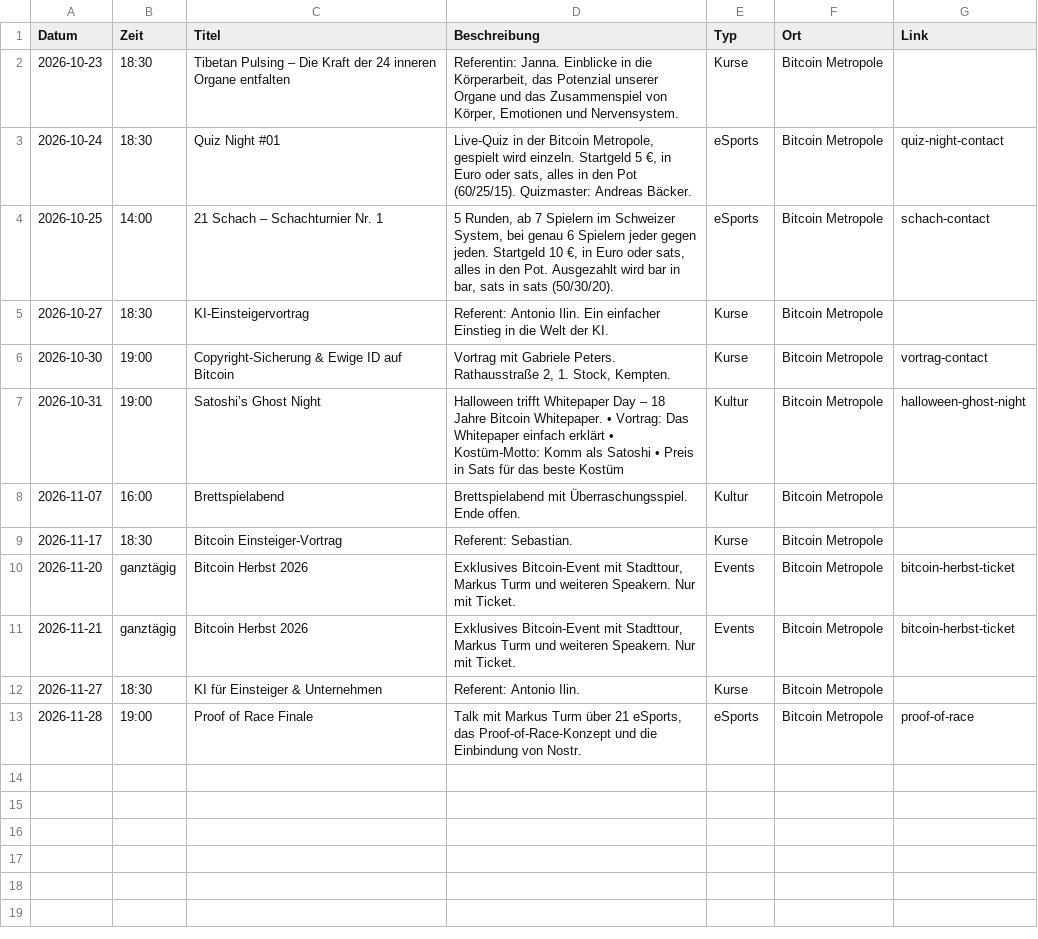
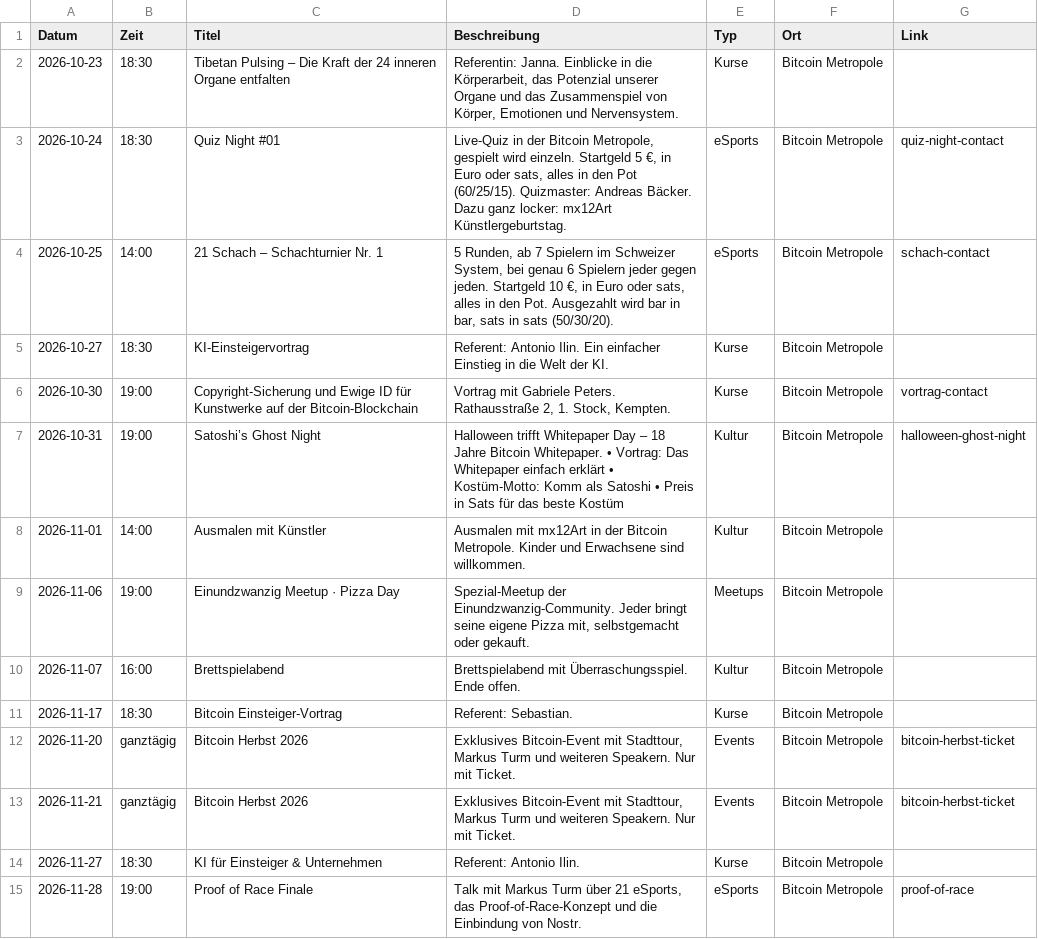
Before and after one commit to Razue/bitcoin_metropole_kempten, a CSV file: programm.csv, drawn as a sheet.

Commit message:
Termine: Ausmalen 1.11., Pizza Day 6.11., Quiz 24.10. Geburtstag, Titel Gabriele 30.10.

```diff
--- a/programm.csv
+++ b/programm.csv
@@ -2,7 +2,9 @@ Datum,Zeit,Titel,Beschreibung,Typ,Ort,Link
 2026-10-23,18:30,Tibetan Pulsing – Die Kraft der 24 inneren Organe entfalten,"Referentin: Janna. Einblicke in die Körperarbeit, das Potenzial unserer Organe und das Zusammenspiel von Körper, Emotionen und Nervensystem.",Kurse,Bitcoin Metropole,
-2026-10-24,18:30,Quiz Night #01,"Live-Quiz in der Bitcoin Metropole, gespielt wird einzeln. Startgeld 5 €, in Euro oder sats, alles in den Pot (60/25/15). Quizmaster: Andreas Bäcker.",eSports,Bitcoin Metropole,quiz-night-contact
+2026-10-24,18:30,Quiz Night #01,"Live-Quiz in der Bitcoin Metropole, gespielt wird einzeln. Startgeld 5 €, in Euro oder sats, alles in den Pot (60/25/15). Quizmaster: Andreas Bäcker. Dazu ganz locker: mx12Art Künstlergeburtstag.",eSports,Bitcoin Metropole,quiz-night-contact
 2026-10-25,14:00,21 Schach – Schachturnier Nr. 1,"5 Runden, ab 7 Spielern im Schweizer System, bei genau 6 Spielern jeder gegen jeden. Startgeld 10 €, in Euro oder sats, alles in den Pot. Ausgezahlt wird bar in bar, sats in sats (50/30/20).",eSports,Bitcoin Metropole,schach-contact
 2026-10-27,18:30,KI-Einsteigervortrag,"Referent: Antonio Ilin. Ein einfacher Einstieg in die Welt der KI.",Kurse,Bitcoin Metropole,
-2026-10-30,19:00,Copyright-Sicherung & Ewige ID auf Bitcoin,"Vortrag mit Gabriele Peters. Rathausstraße 2, 1. Stock, Kempten.",Kurse,Bitcoin Metropole,vortrag-contact
+2026-10-30,19:00,Copyright-Sicherung und Ewige ID für Kunstwerke auf der Bitcoin-Blockchain,"Vortrag mit Gabriele Peters. Rathausstraße 2, 1. Stock, Kempten.",Kurse,Bitcoin Metropole,vortrag-contact
 2026-10-31,19:00,Satoshi’s Ghost Night,"Halloween trifft Whitepaper Day – 18 Jahre Bitcoin Whitepaper. • Vortrag: Das Whitepaper einfach erklärt • Kostüm-Motto: Komm als Satoshi • Preis in Sats für das beste Kostüm",Kultur,Bitcoin Metropole,halloween-ghost-night
+2026-11-01,14:00,Ausmalen mit Künstler,"Ausmalen mit mx12Art in der Bitcoin Metropole. Kinder und Erwachsene sind willkommen.",Kultur,Bitcoin Metropole,
+2026-11-06,19:00,Einundzwanzig Meetup · Pizza Day,"Spezial-Meetup der Einundzwanzig-Community. Jeder bringt seine eigene Pizza mit, selbstgemacht oder gekauft.",Meetups,Bitcoin Metropole,
 2026-11-07,16:00,Brettspielabend,"Brettspielabend mit Überraschungsspiel. Ende offen.",Kultur,Bitcoin Metropole,
```
